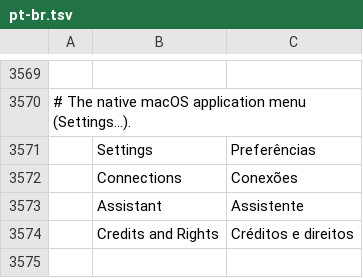
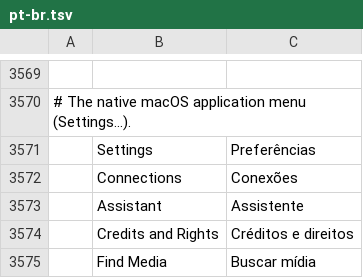
Before and after one commit to AdeThorMiwa/edith, a TSV file: crates/ui-egui/src/i18n/pt-br.tsv, drawn as a sheet; only a part is shown, gaps mark what is left out.

```diff
--- a/crates/ui-egui/src/i18n/pt-br.tsv
+++ b/crates/ui-egui/src/i18n/pt-br.tsv
@@ -3574 +3574,2 @@
 	Credits and Rights	Créditos e direitos
+	Find Media	Buscar mídia
```
Also changed, not shown: crates/ui-egui/src/i18n/es.tsv, crates/ui-egui/src/i18n/ja.tsv, 11 other files.
